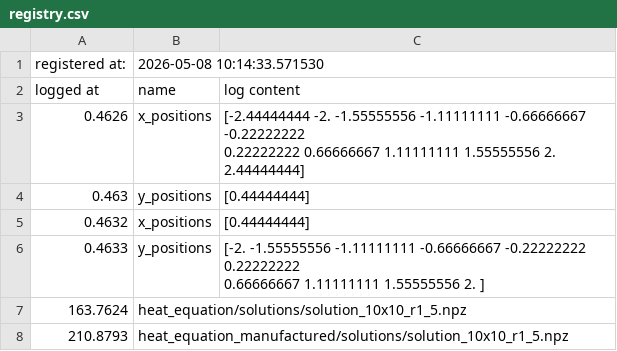
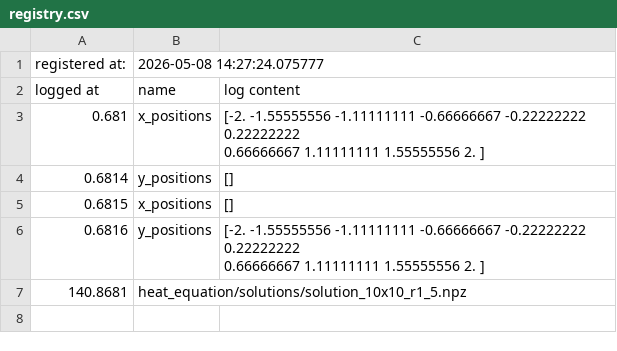
Before and after one commit to David-HaFe/fpm_py, a CSV file: utils/registry.csv, drawn as a sheet.

```diff
--- a/utils/registry.csv
+++ b/utils/registry.csv
@@ -1,10 +1,9 @@
-registered at: ,2026-05-08 10:14:33.571530
+registered at: ,2026-05-08 14:27:24.075777
 logged at,name,log content
-0.4626,x_positions,"[-2.44444444 -2.         -1.55555556 -1.11111111 -0.66666667 -0.22222222
-  0.22222222  0.66666667  1.11111111  1.55555556  2.          2.44444444]"
-0.463,y_positions,[0.44444444]
-0.4632,x_positions,[0.44444444]
-0.4633,y_positions,"[-2.         -1.55555556 -1.11111111 -0.66666667 -0.22222222  0.22222222
-  0.66666667  1.11111111  1.55555556  2.        ]"
-163.7624,heat_equation/solutions/solution_10x10_r1_5.npz
-210.8793,heat_equation_manufactured/solutions/solution_10x10_r1_5.npz
+0.681,x_positions,"[-2.         -1.55555556 -1.11111111 -0.66666667 -0.22222222  0.22222222
+  0.66666667  1.11111111  1.55555556  2.        ]"
+0.6814,y_positions,[]
+0.6815,x_positions,[]
+0.6816,y_positions,"[-2.         -1.55555556 -1.11111111 -0.66666667 -0.22222222  0.22222222
+  0.66666667  1.11111111  1.55555556  2.        ]"
+140.8681,heat_equation/solutions/solution_10x10_r1_5.npz
```
Also changed, not shown: 5 other files.
